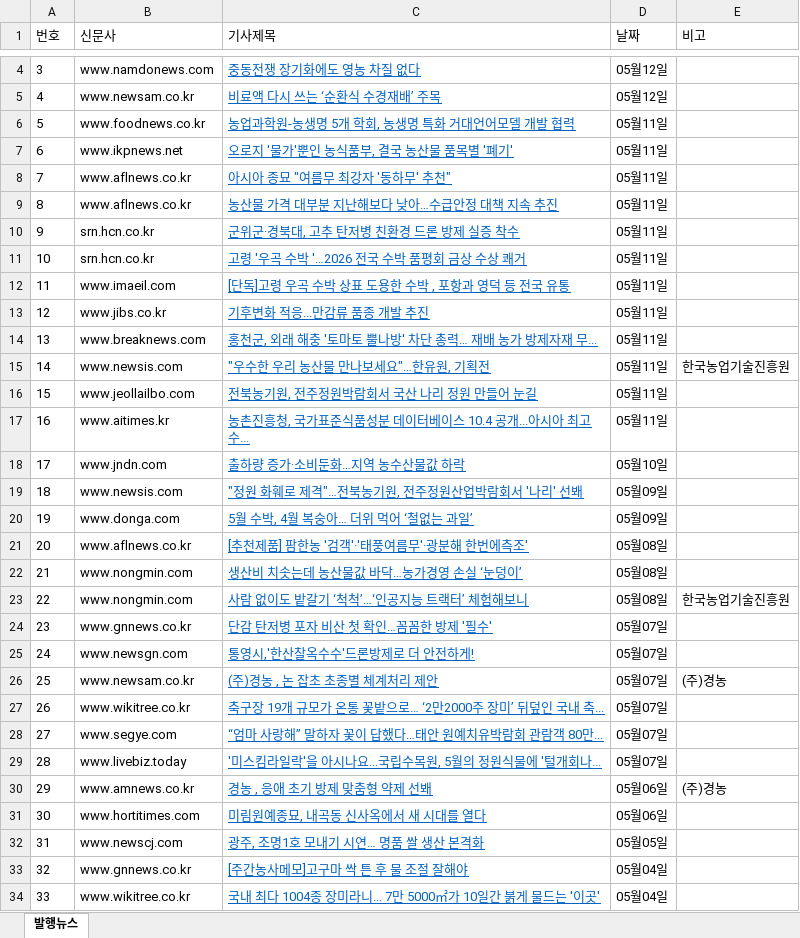
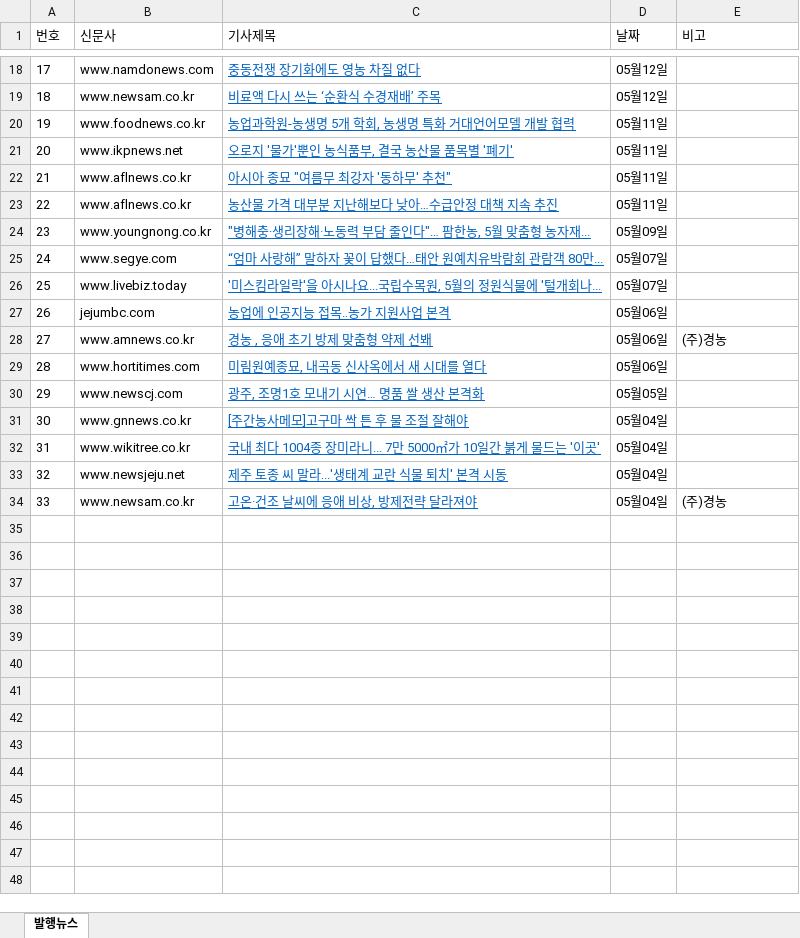
Before and after one commit to leeshelijah-spec/leeshelijah-spec.github.io, an Excel workbook: assets/published-news.xlsx, sheet 발행뉴스, drawn as a sheet; only a part is shown, gaps mark what is left out; the shorter side is filled out with more unchanged rows; values as stored, in another font and other column widths than the file's, no borders; removed rows and columns are numbered as before the commit, all else as after; the diff covers the shown part only; the diff names each change by its address in the sheet, - before the commit and + after, or states it on an @@ line.

Commit message:
Publish dashboard snapshot 2026-05-12 17:54

```diff
--- a/assets/published-news.xlsx (sheet 발행뉴스)
+++ b/assets/published-news.xlsx (sheet 발행뉴스)
@@ column A (번호) renumbered from row 16 down @@
-row 10: 9 | srn.hcn.co.kr | 군위군·경북대, 고추 탄저병 친환경 드론 방제 실증 착수 | 05월11일
-row 11: 10 | srn.hcn.co.kr | 고령 '우곡 수박 '…2026 전국 수박 품평회 금상 수상 쾌거 | 05월11일
-row 12: 11 | www.imaeil.com | [단독]고령 우곡 수박 상표 도용한 수박 , 포항과 영덕 등 전국 유통 | 05월11일
-row 13: 12 | www.jibs.co.kr | 기후변화 적응...만감류 품종 개발 추진 | 05월11일
-row 14: 13 | www.breaknews.com | 홍천군, 외래 해충 '토마토 뿔나방' 차단 총력… 재배 농가 방제자재 무... | 05월11일
-row 15: 14 | www.newsis.com | "우수한 우리 농산물 만나보세요"…한유원, 기획전 | 05월11일 | 한국농업기술진흥원
-row 16: 15 | www.jeollailbo.com | 전북농기원, 전주정원박람회서 국산 나리 정원 만들어 눈길 | 05월11일
-row 17: 16 | www.aitimes.kr | 농촌진흥청, 국가표준식품성분 데이터베이스 10.4 공개...아시아 최고 수... | 05월11일
-row 18: 17 | www.jndn.com | 출하량 증가·소비둔화…지역 농수산물값 하락 | 05월10일
-row 19: 18 | www.newsis.com | "정원 화훼로 제격"…전북농기원, 전주정원산업박람회서 '나리' 선봬 | 05월09일
-row 20: 19 | www.donga.com | 5월 수박, 4월 복숭아… 더위 먹어 ‘철없는 과일’ | 05월09일
-row 21: 20 | www.aflnews.co.kr | [추천제품] 팜한농 '검객'·'태풍여름무'·광분해 한번에측조' | 05월08일
-row 22: 21 | www.nongmin.com | 생산비 치솟는데 농산물값 바닥…농가경영 손실 ‘눈덩이’ | 05월08일
-row 23: 22 | www.nongmin.com | 사람 없이도 밭갈기 ‘척척’…‘인공지능 트랙터’ 체험해보니 | 05월08일 | 한국농업기술진흥원
-row 24: 23 | www.gnnews.co.kr | 단감 탄저병 포자 비산 첫 확인…꼼꼼한 방제 '필수' | 05월07일
-row 25: 24 | www.newsgn.com | 통영시,'한산찰옥수수'드론방제로 더 안전하게! | 05월07일
-row 26: 25 | www.newsam.co.kr | (주)경농 , 논 잡초 초종별 체계처리 제안 | 05월07일 | (주)경농
-row 27: 26 | www.wikitree.co.kr | 축구장 19개 규모가 온통 꽃밭으로… ‘2만2000주 장미’ 뒤덮인 국내 축... | 05월07일
+row 24: 23 | www.youngnong.co.kr | "병해충·생리장해·노동력 부담 줄인다"… 팜한농, 5월 맞춤형 농자재... | 05월09일
+row 27: 26 | jejumbc.com | 농업에 인공지능 접목‥농가 지원사업 본격 | 05월06일
```
Also changed, not shown: 14 added rows elsewhere in this sheet, 2 other files.
